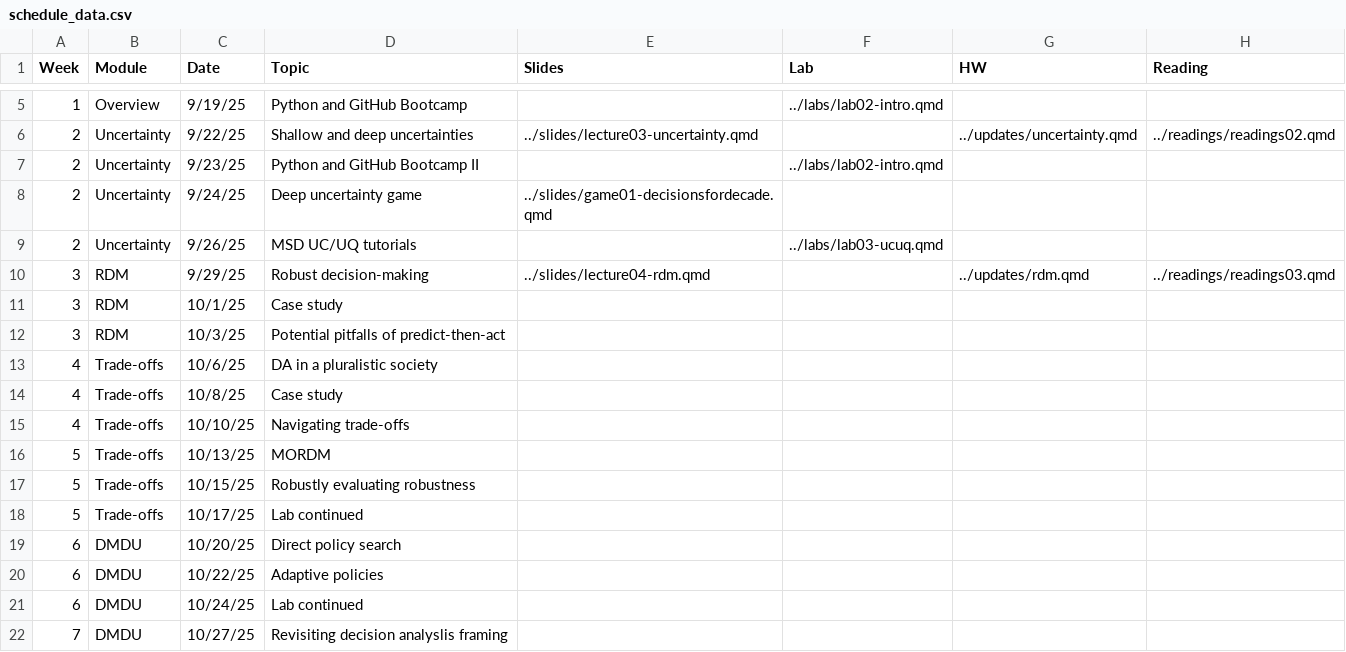
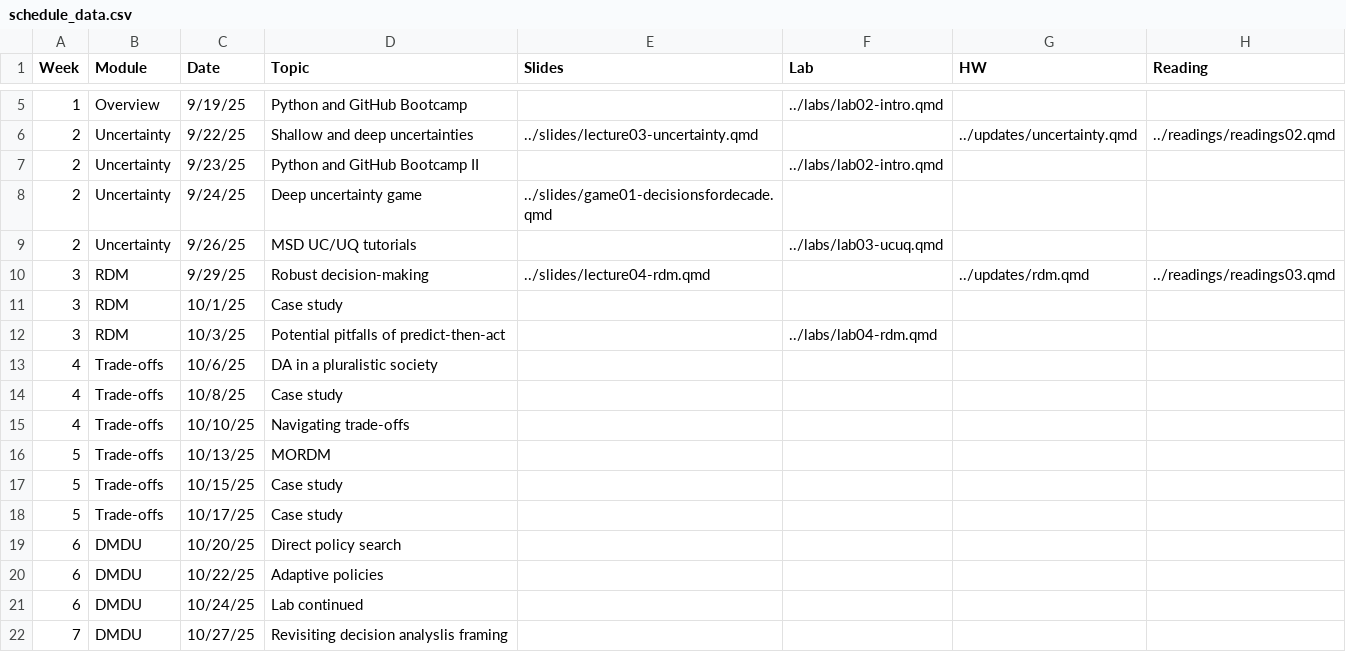
Before and after one commit to abpoll/engs199.20, a CSV file: schedule/schedule_data.csv, drawn as a sheet; only a part is shown, gaps mark what is left out.

Commit message:
updated schedule with lab4

```diff
--- a/schedule/schedule_data.csv
+++ b/schedule/schedule_data.csv
@@ -11,3 +11,3 @@ Week,Module,Date,Topic,Slides,Lab,HW,Reading
 3,RDM,10/1/25,Case study,,,,
-3,RDM,10/3/25,Potential pitfalls of predict-then-act,,,,
+3,RDM,10/3/25,Potential pitfalls of predict-then-act,,../labs/lab04-rdm.qmd,,
 4,Trade-offs,10/6/25,DA in a pluralistic society,,,,
@@ -16,4 +16,4 @@ Week,Module,Date,Topic,Slides,Lab,HW,Reading
 5,Trade-offs,10/13/25,MORDM,,,,
-5,Trade-offs,10/15/25,Robustly evaluating robustness,,,,
-5,Trade-offs,10/17/25,Lab continued,,,,
+5,Trade-offs,10/15/25,Case study,,,,
+5,Trade-offs,10/17/25,Case study,,,,
 6,DMDU,10/20/25,Direct policy search,,,,
```
Also changed, not shown: 1 other file.
